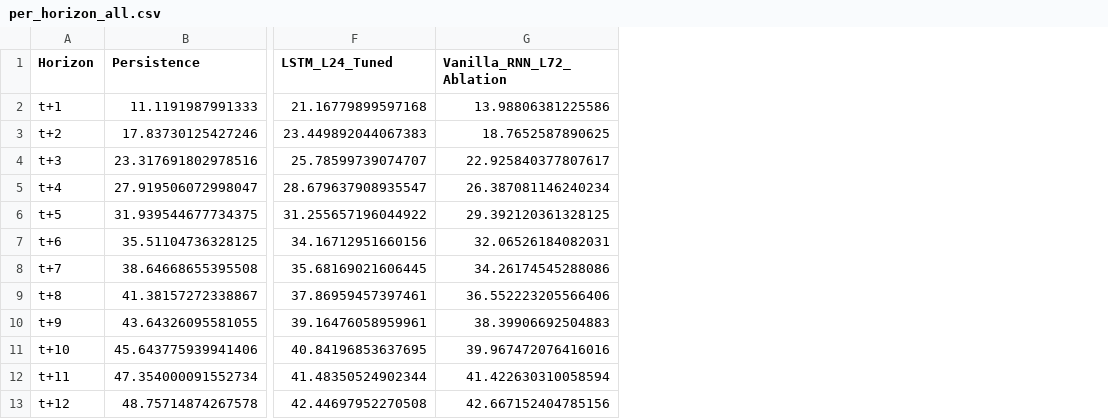
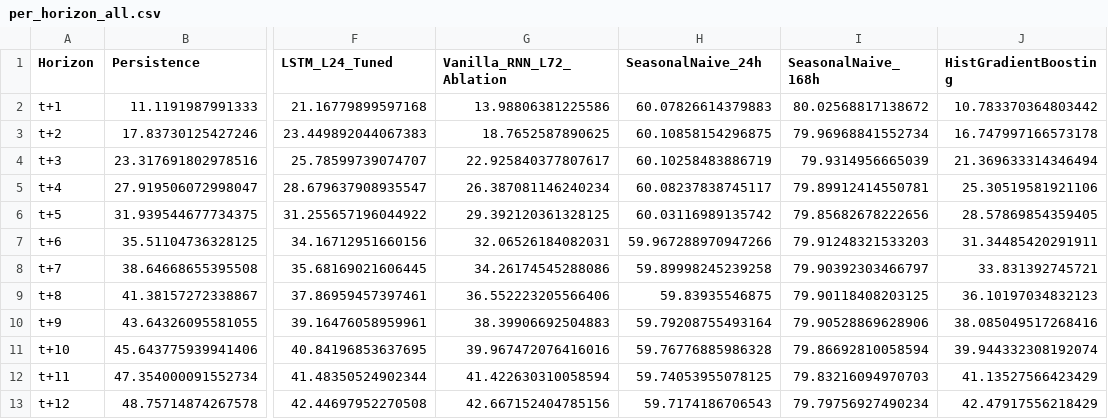
Before and after one commit to gaurisd1234/AirCast, a CSV file: results/per_horizon_all.csv, drawn as a sheet; only a part is shown, gaps mark what is left out; the diff names each change by its address in the sheet, - before the commit and + after, or states it on an @@ line.

Commit message:
Strengthen comparisons: add Seasonal Naive & HistGBDT, 5-seed retraining, block bootstrap CIs, and honest summary

```diff
--- a/results/per_horizon_all.csv
+++ b/results/per_horizon_all.csv
+column H (SeasonalNaive_24h), rows 2-13: 60.07826614379883 | 60.10858154296875 | 60.10258483886719 | 60.08237838745117 | 60.03116989135742 | 59.967288970947266 | 59.89998245239258 | 59.83935546875 | 59.79208755493164 | 59.76776885986328 | 59.74053955078125 | 59.7174186706543
+column I (SeasonalNaive_168h), rows 2-13: 80.02568817138672 | 79.96968841552734 | 79.9314956665039 | 79.89912414550781 | 79.85682678222656 | 79.91248321533203 | 79.90392303466797 | 79.90118408203125 | 79.90528869628906 | 79.86692810058594 | 79.83216094970703 | 79.79756927490234
+column J (HistGradientBoosting), rows 2-13: 10.783370364803442 | 16.747997166573178 | 21.369633314346494 | 25.30519581921106 | 28.57869854359405 | 31.34485420291911 | 33.831392745721 | 36.10197034832123 | 38.085049517268416 | 39.944332308192074 | 41.13527566423429 | 42.47917556218429
```
Also changed, not shown: results/final_test_metrics.csv, 16 other files.
